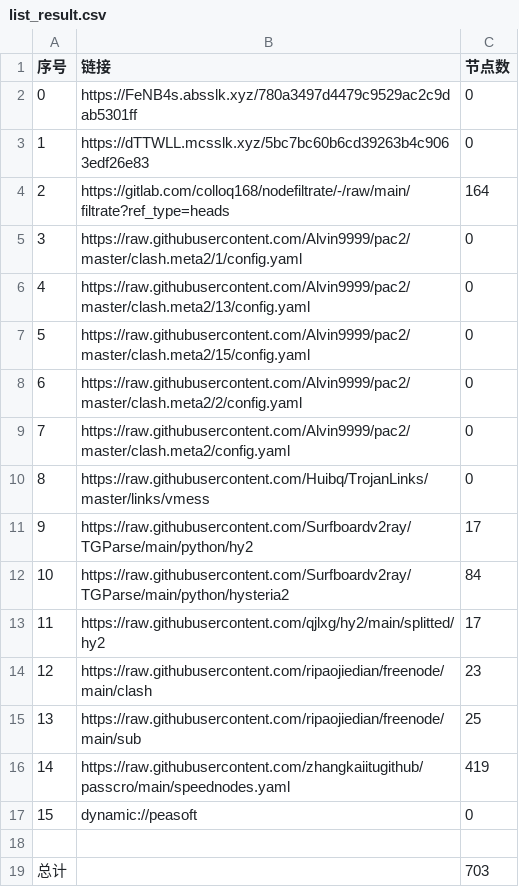
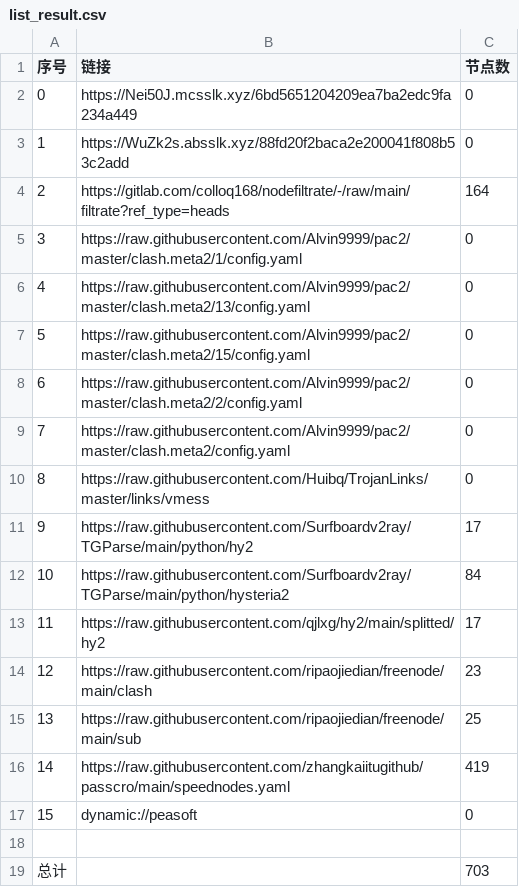
Before and after one commit to ggmsub/AutoMergePublicNodes, a CSV file: list_result.csv, drawn as a sheet.

```diff
--- a/list_result.csv
+++ b/list_result.csv
@@ -1,4 +1,4 @@
 序号,链接,节点数
-0,https://FeNB4s.absslk.xyz/780a3497d4479c9529ac2c9dab5301ff,0
-1,https://dTTWLL.mcsslk.xyz/5bc7bc60b6cd39263b4c9063edf26e83,0
+0,https://Nei50J.mcsslk.xyz/6bd5651204209ea7ba2edc9fa234a449,0
+1,https://WuZk2s.absslk.xyz/88fd20f2baca2e200041f808b53c2add,0
 2,https://gitlab.com/colloq168/nodefiltrate/-/raw/main/filtrate?ref_type=heads,164
```
Also changed, not shown: 17 other files.
